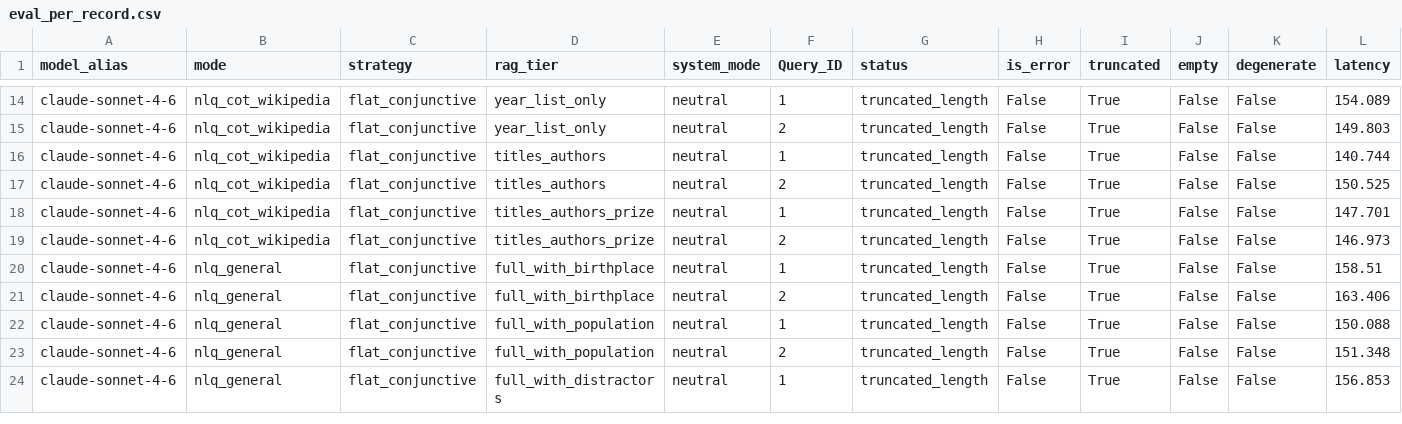
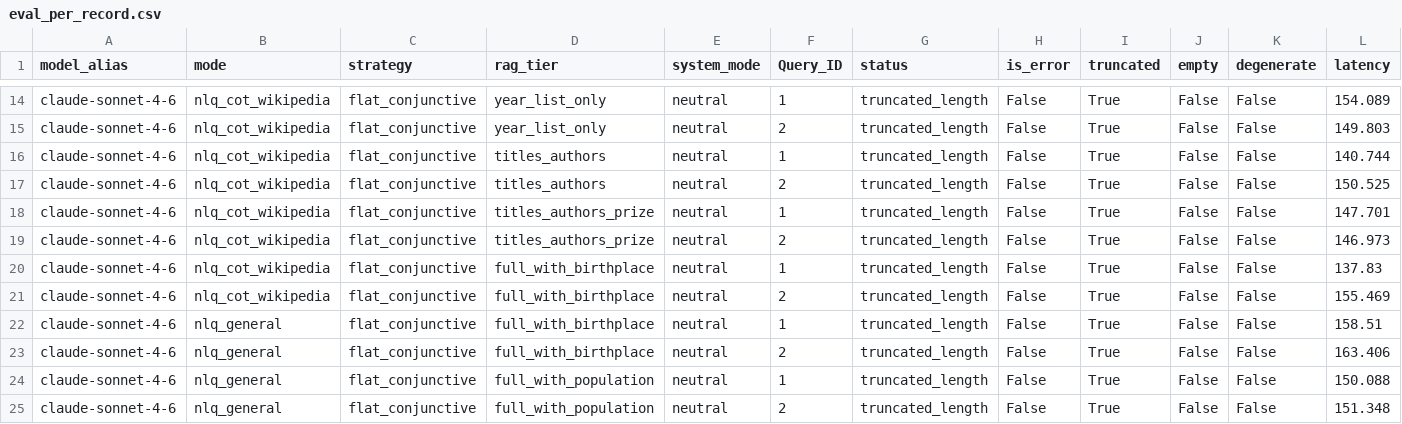
Before and after one commit to Arunav-Das/film_analyzer, a CSV file: rag_claude_code_film_strategies/analysis/eval_per_record.csv, drawn as a sheet; only a part is shown, gaps mark what is left out; the shorter side is filled out with more unchanged rows; rows hold the shown columns only; the diff names each change by its address in the sheet, - before the commit and + after, or states it on an @@ line.

```diff
--- a/rag_claude_code_film_strategies/analysis/eval_per_record.csv
+++ b/rag_claude_code_film_strategies/analysis/eval_per_record.csv
+row 20: claude-sonnet-4-6 | nlq_cot_wikipedia | flat_conjunctive | full_with_birthplace | neutral | 1 | truncated_length | False | True | False | False | 137.83
+row 21: claude-sonnet-4-6 | nlq_cot_wikipedia | flat_conjunctive | full_with_birthplace | neutral | 2 | truncated_length | False | True | False | False | 155.469
```
Also changed, not shown: rag_claude_code_film_strategies/analysis/summary_by_config.csv, rag_claude_code_film_strategies/analysis/summary_by_mode.csv, 22 other files.
